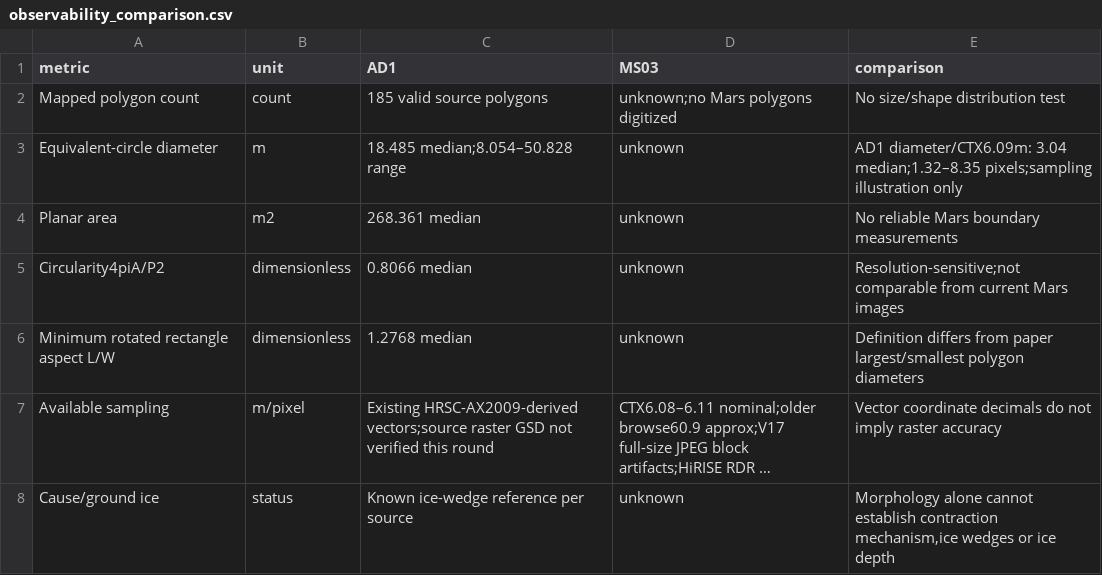
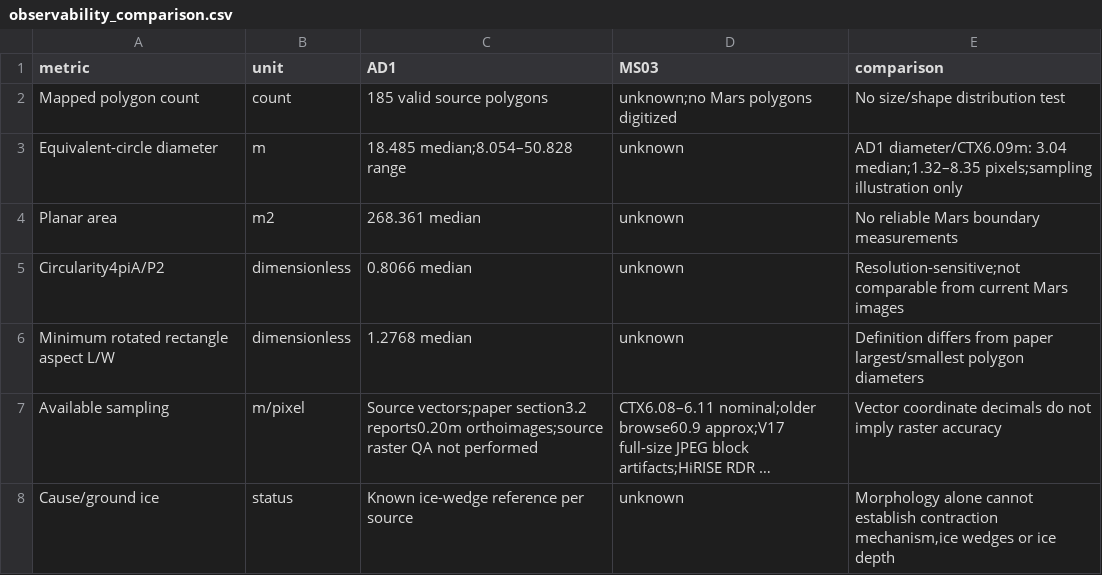
Before and after one commit to zhuang768/NASA-Space-Apps-Challenge-2026-Taipei, a CSV file: outputs/research/MS-03/morphology/observability_comparison.csv, drawn as a sheet; long unchanged cells end in …; the diff names each change by its address in the sheet, - before the commit and + after, or states it on an @@ line.

```diff
--- a/outputs/research/MS-03/morphology/observability_comparison.csv
+++ b/outputs/research/MS-03/morphology/observability_comparison.csv
-C7 (AD1): Existing HRSC-AX2009-derived vectors;source raster GSD not verified this round
+C7 (AD1): Source vectors;paper section3.2 reports0.20m orthoimages;source raster QA not performed
```
Also changed, not shown: outputs/research/MS-03/candidates.csv, outputs/research/MS-03/evidence.csv, 16 other files.
